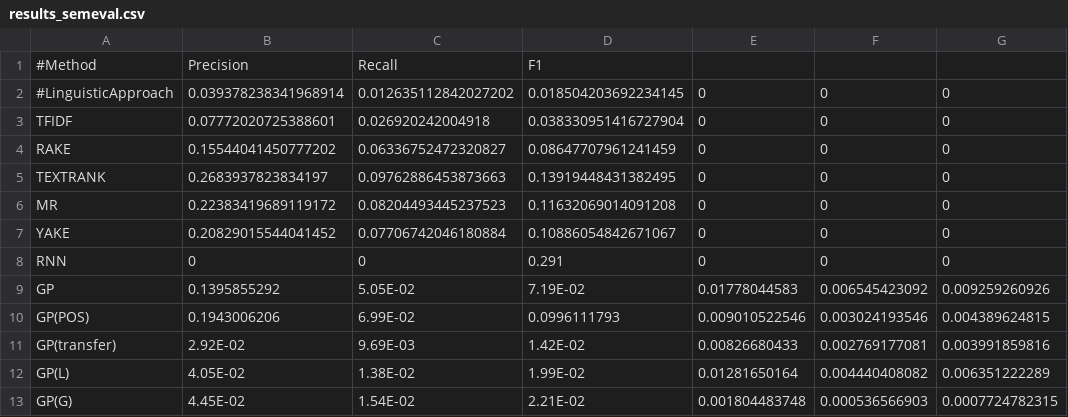
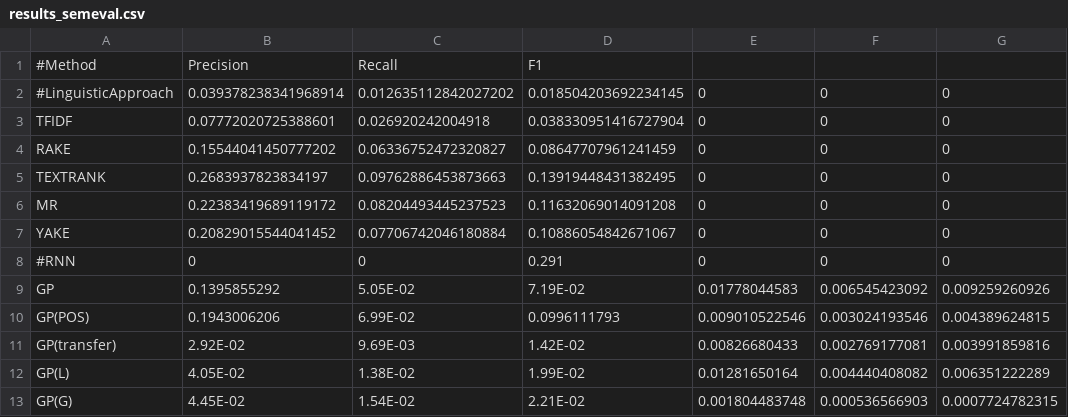
Before and after one commit to NaomiatLibrary/KeyGAN_keyword, a CSV file: extraction/results_semeval.csv, drawn as a sheet.

```diff
--- a/extraction/results_semeval.csv
+++ b/extraction/results_semeval.csv
@@ -7,3 +7,3 @@ MR,0.22383419689119172,0.08204493445237523,0.11632069014091208,0,0,0
 YAKE,0.20829015544041452,0.07706742046180884,0.10886054842671067,0,0,0
-RNN,0,0,0.291,0,0,0
+#RNN,0,0,0.291,0,0,0
 GP,0.1395855292,5.05E-02,7.19E-02,0.01778044583,0.006545423092,0.009259260926
```
Also changed, not shown: extraction/results_gizmodo.csv, extraction/results_lifehacker.csv, 11 other files.
